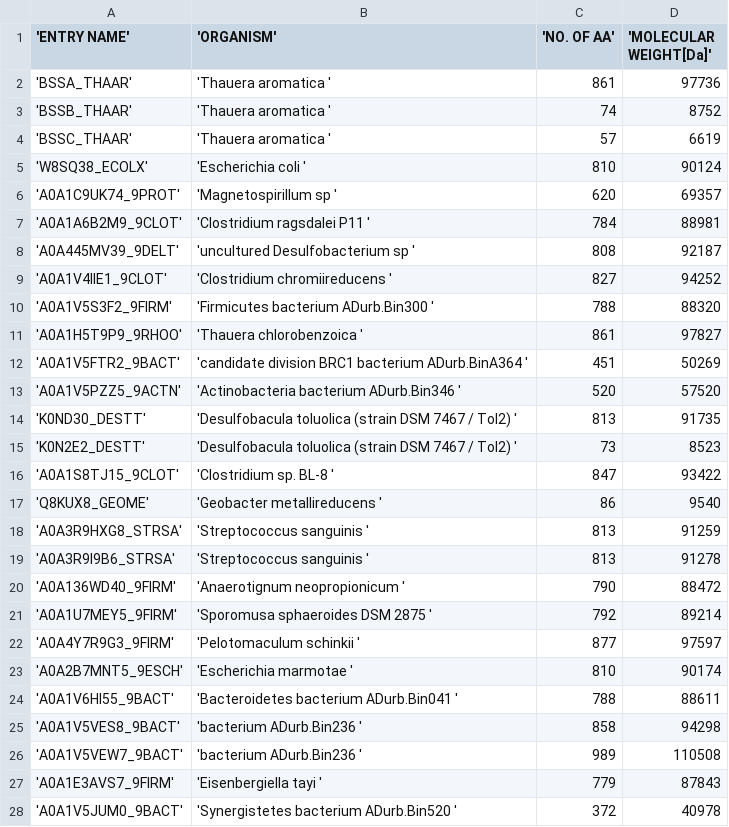
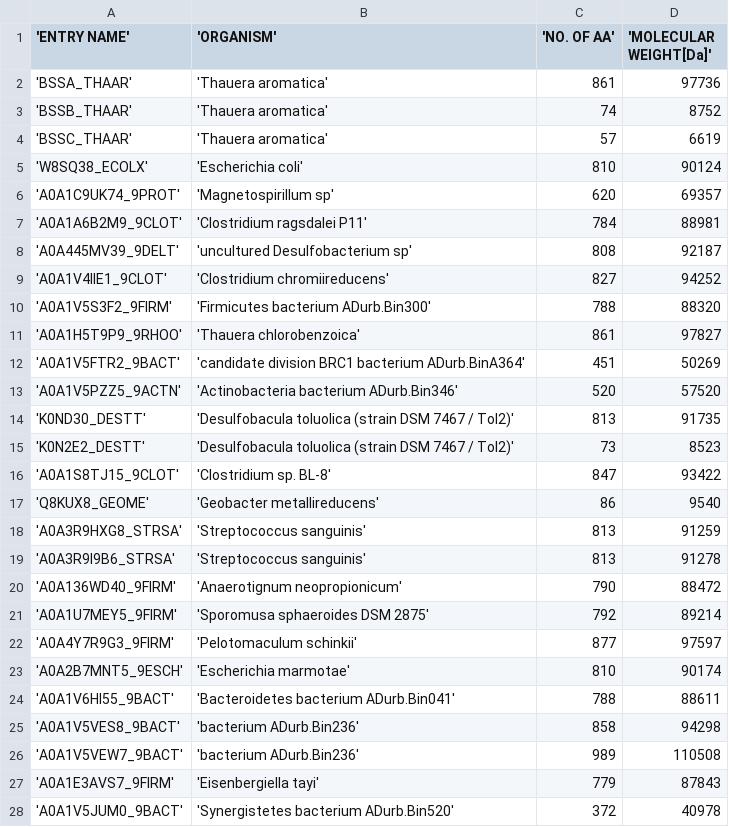
Before and after one commit to Gabriela-Pacek/ML_project, a CSV file: enzyme.csv, drawn as a sheet; only a part is shown; the diff covers the shown part only.

Commit message:
Update enzyme.csv

```diff
--- a/enzyme.csv
+++ b/enzyme.csv
@@ -1,28 +1,28 @@
 'ENTRY NAME','ORGANISM','NO. OF AA','MOLECULAR WEIGHT[Da]',
-'BSSA_THAAR','Thauera aromatica ',861,97736,
-'BSSB_THAAR','Thauera aromatica ',74,8752,
-'BSSC_THAAR','Thauera aromatica ',57,6619,
-'W8SQ38_ECOLX','Escherichia coli ',810,90124,
-'A0A1C9UK74_9PROT','Magnetospirillum sp ',620,69357,
-'A0A1A6B2M9_9CLOT','Clostridium ragsdalei P11 ',784,88981,
-'A0A445MV39_9DELT','uncultured Desulfobacterium sp ',808,92187,
-'A0A1V4IIE1_9CLOT','Clostridium chromiireducens ',827,94252,
-'A0A1V5S3F2_9FIRM','Firmicutes bacterium ADurb.Bin300 ',788,88320,
-'A0A1H5T9P9_9RHOO','Thauera chlorobenzoica ',861,97827,
-'A0A1V5FTR2_9BACT','candidate division BRC1 bacterium ADurb.BinA364 ',451,50269,
-'A0A1V5PZZ5_9ACTN','Actinobacteria bacterium ADurb.Bin346 ',520,57520,
-'K0ND30_DESTT','Desulfobacula toluolica (strain DSM 7467 / Tol2) ',813,91735,
-'K0N2E2_DESTT','Desulfobacula toluolica (strain DSM 7467 / Tol2) ',73,8523,
-'A0A1S8TJ15_9CLOT','Clostridium sp. BL-8 ',847,93422,
-'Q8KUX8_GEOME','Geobacter metallireducens ',86,9540,
-'A0A3R9HXG8_STRSA','Streptococcus sanguinis ',813,91259,
-'A0A3R9I9B6_STRSA','Streptococcus sanguinis ',813,91278,
-'A0A136WD40_9FIRM','Anaerotignum neopropionicum ',790,88472,
-'A0A1U7MEY5_9FIRM','Sporomusa sphaeroides DSM 2875 ',792,89214,
-'A0A4Y7R9G3_9FIRM','Pelotomaculum schinkii ',877,97597,
-'A0A2B7MNT5_9ESCH','Escherichia marmotae ',810,90174,
-'A0A1V6HI55_9BACT','Bacteroidetes bacterium ADurb.Bin041 ',788,88611,
-'A0A1V5VES8_9BACT','bacterium ADurb.Bin236 ',858,94298,
-'A0A1V5VEW7_9BACT','bacterium ADurb.Bin236 ',989,110508,
-'A0A1E3AVS7_9FIRM','Eisenbergiella tayi ',779,87843,
-'A0A1V5JUM0_9BACT','Synergistetes bacterium ADurb.Bin520 ',372,40978,
+'BSSA_THAAR','Thauera aromatica',861,97736,
+'BSSB_THAAR','Thauera aromatica',74,8752,
+'BSSC_THAAR','Thauera aromatica',57,6619,
+'W8SQ38_ECOLX','Escherichia coli',810,90124,
+'A0A1C9UK74_9PROT','Magnetospirillum sp',620,69357,
+'A0A1A6B2M9_9CLOT','Clostridium ragsdalei P11',784,88981,
+'A0A445MV39_9DELT','uncultured Desulfobacterium sp',808,92187,
+'A0A1V4IIE1_9CLOT','Clostridium chromiireducens',827,94252,
+'A0A1V5S3F2_9FIRM','Firmicutes bacterium ADurb.Bin300',788,88320,
+'A0A1H5T9P9_9RHOO','Thauera chlorobenzoica',861,97827,
+'A0A1V5FTR2_9BACT','candidate division BRC1 bacterium ADurb.BinA364',451,50269,
+'A0A1V5PZZ5_9ACTN','Actinobacteria bacterium ADurb.Bin346',520,57520,
+'K0ND30_DESTT','Desulfobacula toluolica (strain DSM 7467 / Tol2)',813,91735,
+'K0N2E2_DESTT','Desulfobacula toluolica (strain DSM 7467 / Tol2)',73,8523,
+'A0A1S8TJ15_9CLOT','Clostridium sp. BL-8',847,93422,
+'Q8KUX8_GEOME','Geobacter metallireducens',86,9540,
+'A0A3R9HXG8_STRSA','Streptococcus sanguinis',813,91259,
+'A0A3R9I9B6_STRSA','Streptococcus sanguinis',813,91278,
+'A0A136WD40_9FIRM','Anaerotignum neopropionicum',790,88472,
+'A0A1U7MEY5_9FIRM','Sporomusa sphaeroides DSM 2875',792,89214,
+'A0A4Y7R9G3_9FIRM','Pelotomaculum schinkii',877,97597,
+'A0A2B7MNT5_9ESCH','Escherichia marmotae',810,90174,
+'A0A1V6HI55_9BACT','Bacteroidetes bacterium ADurb.Bin041',788,88611,
+'A0A1V5VES8_9BACT','bacterium ADurb.Bin236',858,94298,
+'A0A1V5VEW7_9BACT','bacterium ADurb.Bin236',989,110508,
+'A0A1E3AVS7_9FIRM','Eisenbergiella tayi',779,87843,
+'A0A1V5JUM0_9BACT','Synergistetes bacterium ADurb.Bin520',372,40978,
```
Also changed, not shown: 45 edited cells elsewhere in this file.
